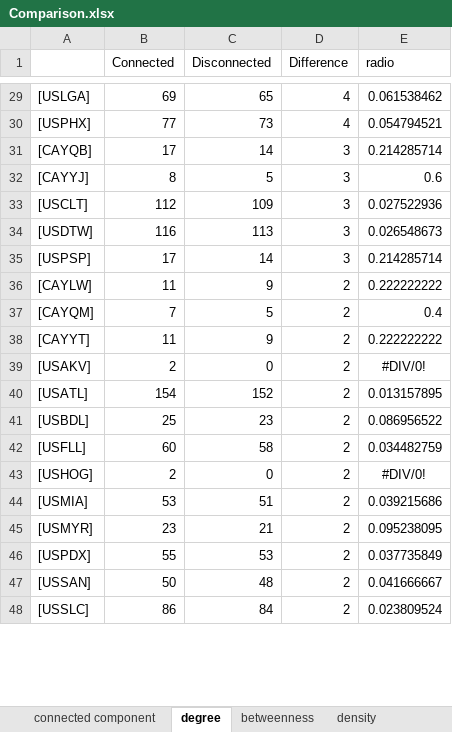
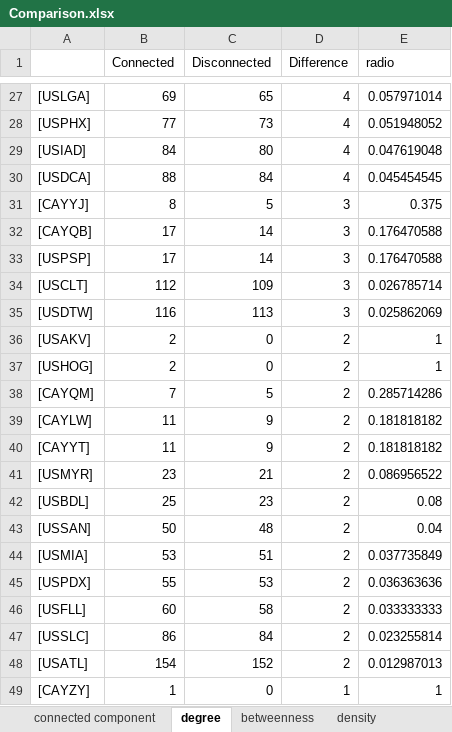
Before and after one commit to huizhongl/ComplexNetworkProject, an Excel workbook: ComplexNetwork1/ImageAndDocuments/Comparison.xlsx, sheet degree, drawn as a sheet; only a part is shown, gaps mark what is left out; values as stored, in another font and other column widths than the file's, no borders; charts and pictures not drawn; removed rows and columns are numbered as before the commit, all else as after; the diff covers the shown part only; the diff names each change by its address in the sheet, - before the commit and + after, or states it on an @@ line.

```diff
--- a/ComplexNetwork1/ImageAndDocuments/Comparison.xlsx (sheet degree)
+++ b/ComplexNetwork1/ImageAndDocuments/Comparison.xlsx (sheet degree)
-E27 (radio): 0.061538462
+E27 (radio): 0.057971014
-E28 (radio): 0.054794521
+E28 (radio): 0.051948052
-row 31: [CAYQB] | 17 | 14 | 3 | 0.214285714
+row 29: [USIAD] | 84 | 80 | 4 | 0.047619048
+row 30: [USDCA] | 88 | 84 | 4 | 0.045454545
-E31 (radio): 0.6
+E31 (radio): 0.375
+row 32: [CAYQB] | 17 | 14 | 3 | 0.176470588
+row 33: [USPSP] | 17 | 14 | 3 | 0.176470588
-E34 (radio): 0.027522936
+E34 (radio): 0.026785714
-E35 (radio): 0.026548673
+E35 (radio): 0.025862069
-row 35: [USPSP] | 17 | 14 | 3 | 0.214285714
-row 36: [CAYLW] | 11 | 9 | 2 | 0.222222222
+row 36: [USAKV] | 2 | 0 | 2 | 1
+row 37: [USHOG] | 2 | 0 | 2 | 1
-E38 (radio): 0.4
+E38 (radio): 0.285714286
+row 39: [CAYLW] | 11 | 9 | 2 | 0.181818182
-E40 (radio): 0.222222222
+E40 (radio): 0.181818182
-row 39: [USAKV] | 2 | 0 | 2 | #DIV/0!
-row 40: [USATL] | 154 | 152 | 2 | 0.013157895
+row 41: [USMYR] | 23 | 21 | 2 | 0.086956522
-E42 (radio): 0.086956522
+E42 (radio): 0.08
-row 42: [USFLL] | 60 | 58 | 2 | 0.034482759
-row 43: [USHOG] | 2 | 0 | 2 | #DIV/0!
+row 43: [USSAN] | 50 | 48 | 2 | 0.04
-E44 (radio): 0.039215686
+E44 (radio): 0.037735849
-row 45: [USMYR] | 23 | 21 | 2 | 0.095238095
-E45 (radio): 0.037735849
+E45 (radio): 0.036363636
-row 47: [USSAN] | 50 | 48 | 2 | 0.041666667
+row 46: [USFLL] | 60 | 58 | 2 | 0.033333333
-E47 (radio): 0.023809524
+E47 (radio): 0.023255814
+row 48: [USATL] | 154 | 152 | 2 | 0.012987013
+row 49: [CAYZY] | 1 | 0 | 1 | 1
```
Also changed, not shown: 26 added rows, 29 removed rows and 32 edited cells elsewhere in this sheet, sheet pageRank, sheet clossness, sheet betweenness, formulas that keep their value, charts or pictures, 2 other files.
